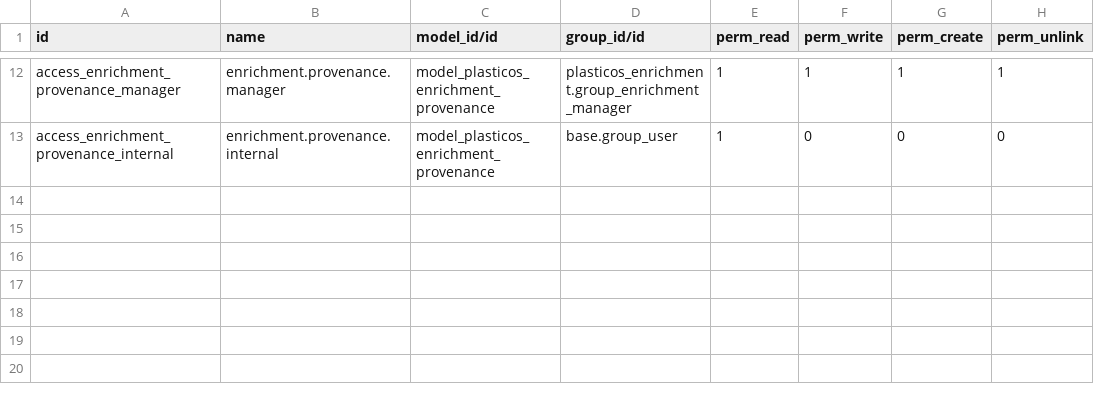
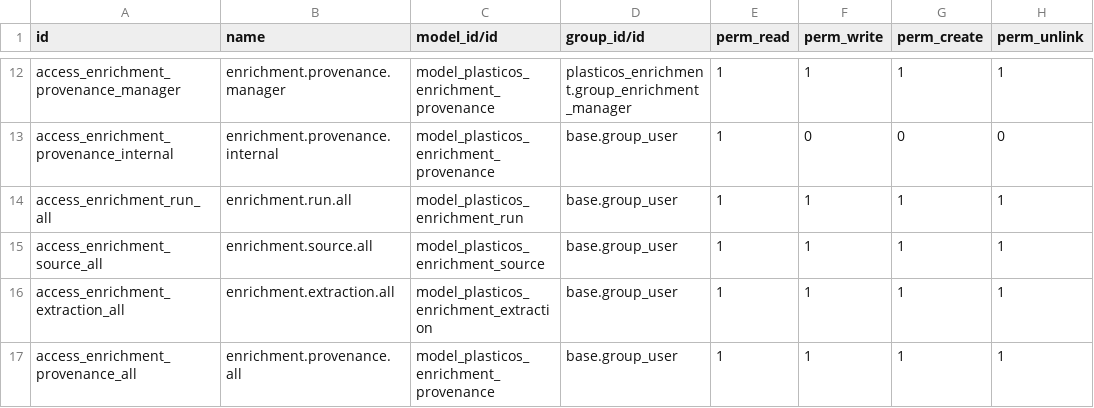
Before and after one commit to cryptoxdog/IB-Odoo_19, a CSV file: plasticos_enrichment/security/ir.model.access.csv, drawn as a sheet; only a part is shown, gaps mark what is left out; the diff names each change by its address in the sheet, - before the commit and + after, or states it on an @@ line.

```diff
--- a/plasticos_enrichment/security/ir.model.access.csv
+++ b/plasticos_enrichment/security/ir.model.access.csv
+row 14: access_enrichment_run_all | enrichment.run.all | model_plasticos_enrichment_run | base.group_user | 1 | 1 | 1 | 1
+row 15: access_enrichment_source_all | enrichment.source.all | model_plasticos_enrichment_source | base.group_user | 1 | 1 | 1 | 1
+row 16: access_enrichment_extraction_all | enrichment.extraction.all | model_plasticos_enrichment_extraction | base.group_user | 1 | 1 | 1 | 1
+row 17: access_enrichment_provenance_all | enrichment.provenance.all | model_plasticos_enrichment_provenance | base.group_user | 1 | 1 | 1 | 1
```
Also changed, not shown: plasticos_documents/security/ir.model.access.csv, plasticos_logistics/security/ir.model.access.csv, 16 other files.
